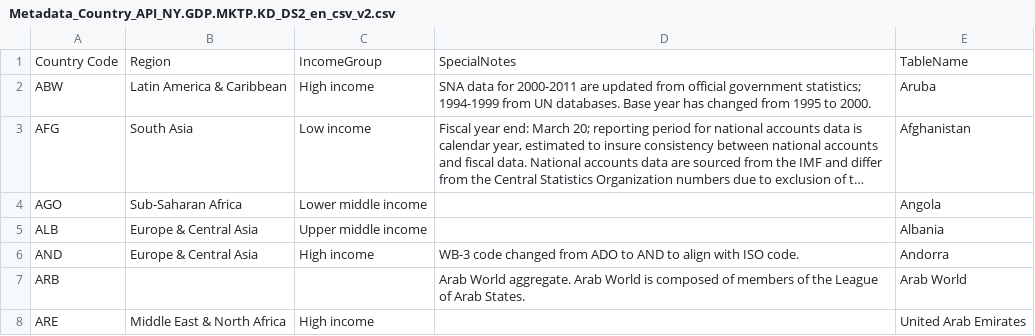
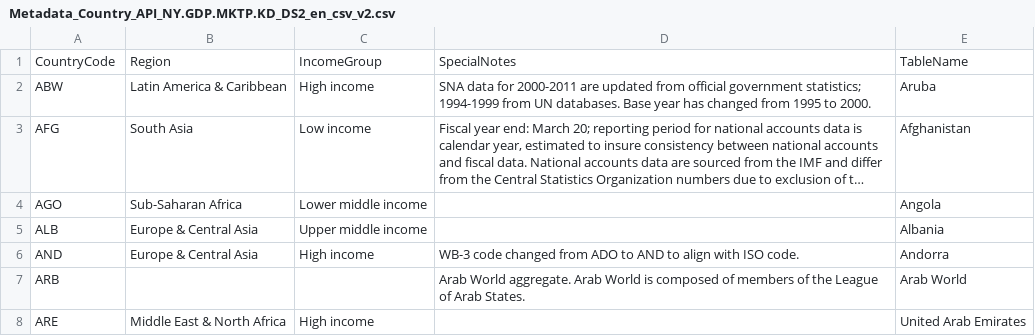
Before and after one commit to arotare1/HARK, a CSV file: cstwGrowth/Empirical/worldbank_gdp/Metadata_Country_API_NY.GDP.MKTP.KD_DS2_en_csv_v2.csv, drawn as a sheet; only a part is shown; long unchanged cells end in …; the diff names each change by its address in the sheet, - before the commit and + after, or states it on an @@ line.

Commit message:
Make figures from OECD and Credit Suisse data and compare to model output

```diff
--- a/cstwGrowth/Empirical/worldbank_gdp/Metadata_Country_API_NY.GDP.MKTP.KD_DS2_en_csv_v2.csv
+++ b/cstwGrowth/Empirical/worldbank_gdp/Metadata_Country_API_NY.GDP.MKTP.KD_DS2_en_csv_v2.csv
-A1: Country Code
+A1: CountryCode
```
Also changed, not shown: 44 other files.
